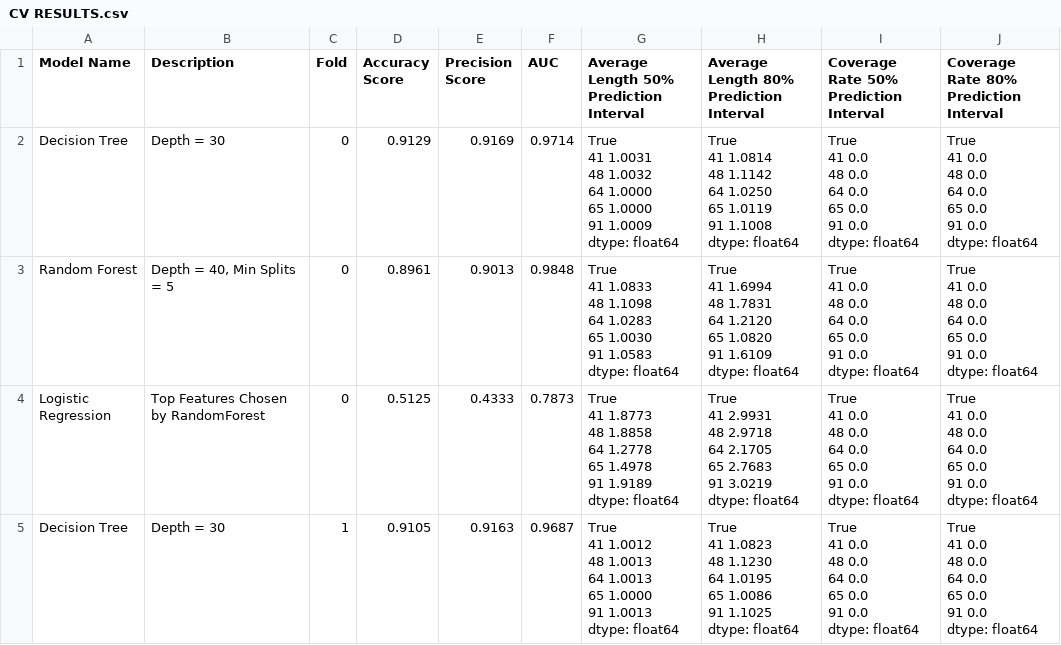
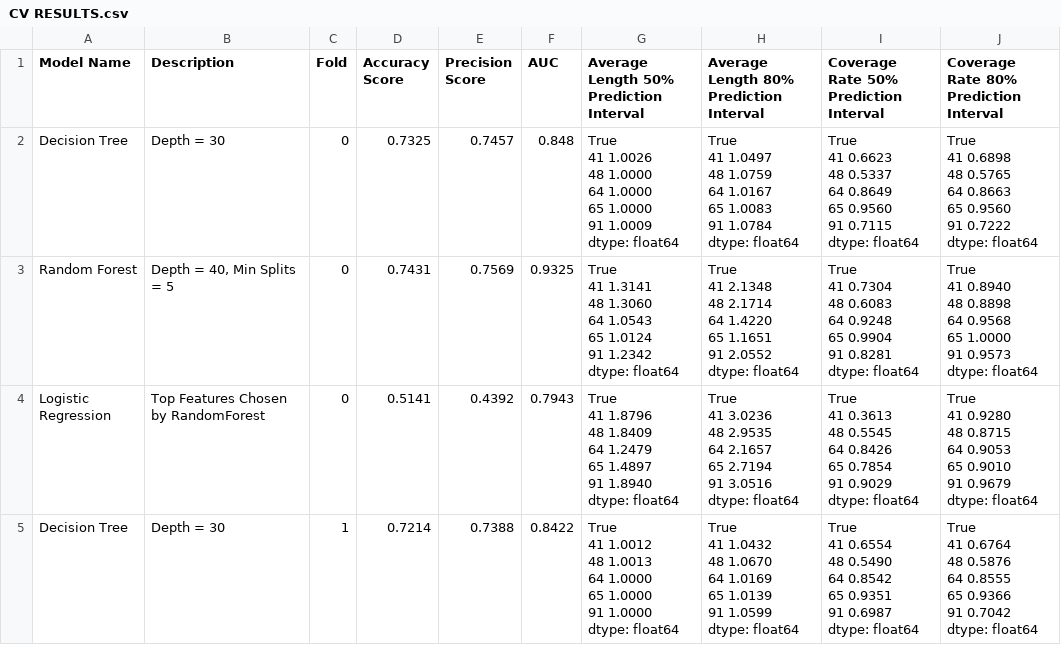
Before and after one commit to sims-23/stat_447_project, a CSV file: CV RESULTS.csv, drawn as a sheet; only a part is shown; the diff covers the shown part only.

Commit message:
changes to prediction Intervals, CV

```diff
--- a/CV RESULTS.csv
+++ b/CV RESULTS.csv
@@ -1,101 +1,101 @@
 Model Name,Description,Fold,Accuracy Score,Precision Score,AUC,Average Length 50% Prediction Interval,Average Length 80% Prediction Interval,Coverage Rate 50% Prediction Interval,Coverage Rate 80% Prediction Interval
-Decision Tree,Depth = 30,0,0.9129,0.9169,0.9714,"True
-41    1.0031
-48    1.0032
-64    1.0000
-65    1.0000
-91    1.0009
-dtype: float64","True
-41    1.0814
-48    1.1142
-64    1.0250
-65    1.0119
-91    1.1008
-dtype: float64","True
-41    0.0
-48    0.0
-64    0.0
-65    0.0
-91    0.0
-dtype: float64","True
-41    0.0
-48    0.0
-64    0.0
-65    0.0
-91    0.0
-dtype: float64"
-Random Forest,"Depth = 40, Min Splits = 5 ",0,0.8961,0.9013,0.9848,"True
-41    1.0833
-48    1.1098
-64    1.0283
-65    1.0030
-91    1.0583
-dtype: float64","True
-41    1.6994
-48    1.7831
-64    1.2120
-65    1.0820
-91    1.6109
-dtype: float64","True
-41    0.0
-48    0.0
-64    0.0
-65    0.0
-91    0.0
-dtype: float64","True
-41    0.0
-48    0.0
-64    0.0
-65    0.0
-91    0.0
-dtype: float64"
-Logistic Regression,Top Features Chosen by RandomForest,0,0.5125,0.4333,0.7873,"True
-41    1.8773
-48    1.8858
-64    1.2778
-65    1.4978
-91    1.9189
-dtype: float64","True
-41    2.9931
-48    2.9718
-64    2.1705
-65    2.7683
-91    3.0219
-dtype: float64","True
-41    0.0
-48    0.0
-64    0.0
-65    0.0
-91    0.0
-dtype: float64","True
-41    0.0
-48    0.0
-64    0.0
-65    0.0
-91    0.0
-dtype: float64"
-Decision Tree,Depth = 30,1,0.9105,0.9163,0.9687,"True
-41    1.0012
-48    1.0013
-64    1.0013
-65    1.0000
-91    1.0013
-dtype: float64","True
-41    1.0823
-48    1.1230
-64    1.0195
-65    1.0086
-91    1.1025
-dtype: float64","True
-41    0.0
-48    0.0
-64    0.0
-65    0.0
-91    0.0
-dtype: float64","True
-41    0.0
-48    0.0
-64    0.0
-65    0.0
-91    0.0
-dtype: float64"
+Decision Tree,Depth = 30,0,0.7325,0.7457,0.848,"True
+41    1.0026
+48    1.0000
+64    1.0000
+65    1.0000
+91    1.0009
+dtype: float64","True
+41    1.0497
+48    1.0759
+64    1.0167
+65    1.0083
+91    1.0784
+dtype: float64","True
+41    0.6623
+48    0.5337
+64    0.8649
+65    0.9560
+91    0.7115
+dtype: float64","True
+41    0.6898
+48    0.5765
+64    0.8663
+65    0.9560
+91    0.7222
+dtype: float64"
+Random Forest,"Depth = 40, Min Splits = 5 ",0,0.7431,0.7569,0.9325,"True
+41    1.3141
+48    1.3060
+64    1.0543
+65    1.0124
+91    1.2342
+dtype: float64","True
+41    2.1348
+48    2.1714
+64    1.4220
+65    1.1651
+91    2.0552
+dtype: float64","True
+41    0.7304
+48    0.6083
+64    0.9248
+65    0.9904
+91    0.8281
+dtype: float64","True
+41    0.8940
+48    0.8898
+64    0.9568
+65    1.0000
+91    0.9573
+dtype: float64"
+Logistic Regression,Top Features Chosen by RandomForest,0,0.5141,0.4392,0.7943,"True
+41    1.8796
+48    1.8409
+64    1.2479
+65    1.4897
+91    1.8940
+dtype: float64","True
+41    3.0236
+48    2.9535
+64    2.1657
+65    2.7194
+91    3.0516
+dtype: float64","True
+41    0.3613
+48    0.5545
+64    0.8426
+65    0.7854
+91    0.9029
+dtype: float64","True
+41    0.9280
+48    0.8715
+64    0.9053
+65    0.9010
+91    0.9679
+dtype: float64"
+Decision Tree,Depth = 30,1,0.7214,0.7388,0.8422,"True
+41    1.0012
+48    1.0013
+64    1.0000
+65    1.0000
+91    1.0000
+dtype: float64","True
+41    1.0432
+48    1.0670
+64    1.0169
+65    1.0139
+91    1.0599
+dtype: float64","True
+41    0.6554
+48    0.5490
+64    0.8542
+65    0.9351
+91    0.6987
+dtype: float64","True
+41    0.6764
+48    0.5876
+64    0.8555
+65    0.9366
+91    0.7042
+dtype: float64"
```
Also changed, not shown: 77 edited cells elsewhere in this file, 41 other files.
